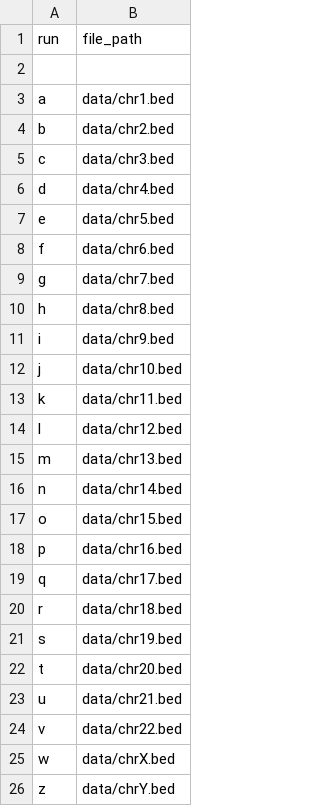
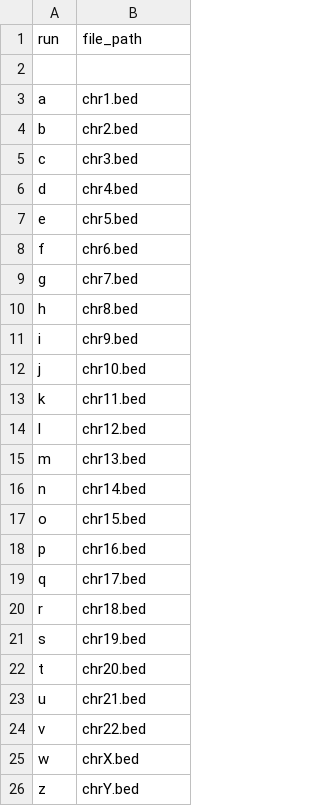
Before and after one commit to vaibhav-iitr24/Quick_bed_sort, a TSV file: run_metadat.tsv, drawn as a sheet.

Commit message:
Update run_metadat.tsv

```diff
--- a/run_metadat.tsv
+++ b/run_metadat.tsv
@@ -2,25 +2,25 @@ run	file_path
 
-a	data/chr1.bed
-b	data/chr2.bed
-c	data/chr3.bed
-d	data/chr4.bed
-e	data/chr5.bed
-f	data/chr6.bed
-g	data/chr7.bed
-h	data/chr8.bed
-i	data/chr9.bed
-j	data/chr10.bed
-k	data/chr11.bed
-l	data/chr12.bed
-m	data/chr13.bed
-n	data/chr14.bed
-o	data/chr15.bed
-p	data/chr16.bed
-q	data/chr17.bed
-r	data/chr18.bed
-s	data/chr19.bed
-t	data/chr20.bed
-u	data/chr21.bed
-v	data/chr22.bed
-w	data/chrX.bed
-z	data/chrY.bed
+a	chr1.bed
+b	chr2.bed
+c	chr3.bed
+d	chr4.bed
+e	chr5.bed
+f	chr6.bed
+g	chr7.bed
+h	chr8.bed
+i	chr9.bed
+j	chr10.bed
+k	chr11.bed
+l	chr12.bed
+m	chr13.bed
+n	chr14.bed
+o	chr15.bed
+p	chr16.bed
+q	chr17.bed
+r	chr18.bed
+s	chr19.bed
+t	chr20.bed
+u	chr21.bed
+v	chr22.bed
+w	chrX.bed
+z	chrY.bed
```
